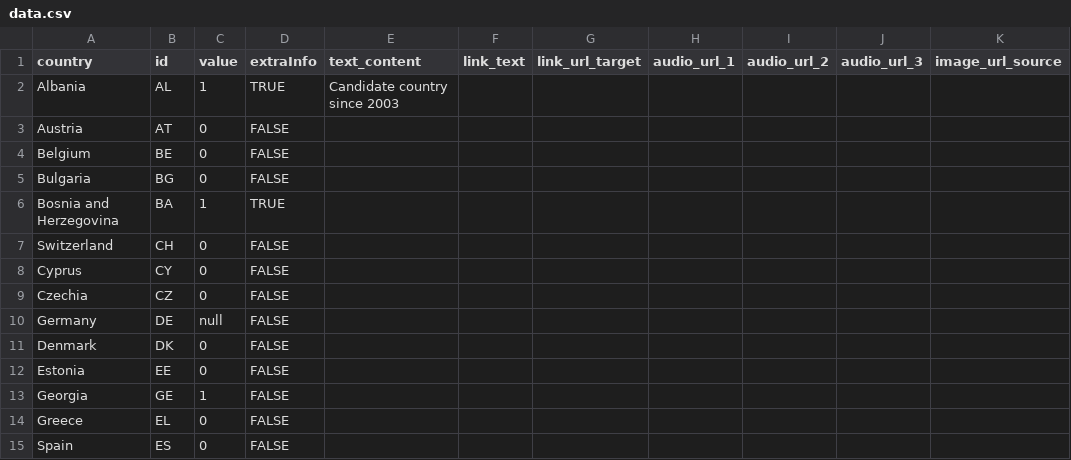
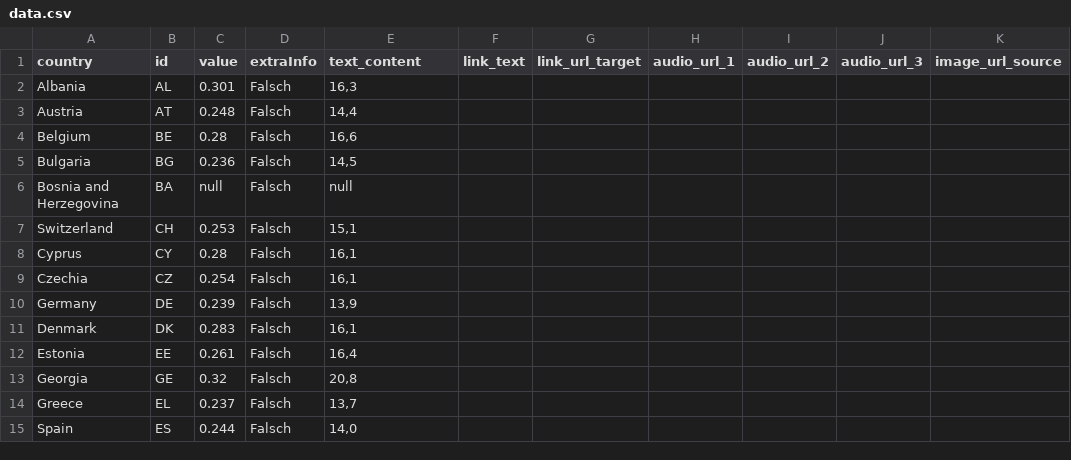
Before and after one commit to EuranetPlus/map-children-youth, a CSV file: static/data/thematic/data.csv, drawn as a sheet; only a part is shown; the diff covers the shown part only; the diff names each change by its address in the sheet, - before the commit and + after, or states it on an @@ line.

Commit message:
Update data.csv

```diff
--- a/static/data/thematic/data.csv
+++ b/static/data/thematic/data.csv
-C2 (value): 1
+C2 (value): 0.301
-D2 (extraInfo): TRUE
+D2 (extraInfo): Falsch
-E2 (text_content): Candidate country since 2003
+E2 (text_content): 16,3
-C3 (value): 0
+C3 (value): 0.248
-D3:D5 (extraInfo): FALSE
+D3:D5 (extraInfo): Falsch
-E3 (text_content): (empty)
+E3 (text_content): 14,4
-C4 (value): 0
+C4 (value): 0.28
-E4 (text_content): (empty)
+E4 (text_content): 16,6
-C5 (value): 0
+C5 (value): 0.236
-E5 (text_content): (empty)
+E5 (text_content): 14,5
-C6 (value): 1
+C6 (value): null
-D6 (extraInfo): TRUE
+D6 (extraInfo): Falsch
-E6 (text_content): (empty)
+E6 (text_content): null
-C7 (value): 0
+C7 (value): 0.253
-D7:D15 (extraInfo): FALSE
+D7:D15 (extraInfo): Falsch
-E7 (text_content): (empty)
+E7 (text_content): 15,1
-C8 (value): 0
+C8 (value): 0.28
-E8:E9 (text_content): (empty)
+E8:E9 (text_content): 16,1
-C9 (value): 0
+C9 (value): 0.254
-C10 (value): null
+C10 (value): 0.239
-E10 (text_content): (empty)
+E10 (text_content): 13,9
-C11 (value): 0
+C11 (value): 0.283
-E11 (text_content): (empty)
+E11 (text_content): 16,1
-C12 (value): 0
+C12 (value): 0.261
-E12 (text_content): (empty)
+E12 (text_content): 16,4
-C13 (value): 1
+C13 (value): 0.32
-E13 (text_content): (empty)
+E13 (text_content): 20,8
-C14 (value): 0
+C14 (value): 0.237
-E14 (text_content): (empty)
+E14 (text_content): 13,7
-C15 (value): 0
+C15 (value): 0.244
-E15 (text_content): (empty)
+E15 (text_content): 14,0
```
Also changed, not shown: 80 edited cells elsewhere in this file.
